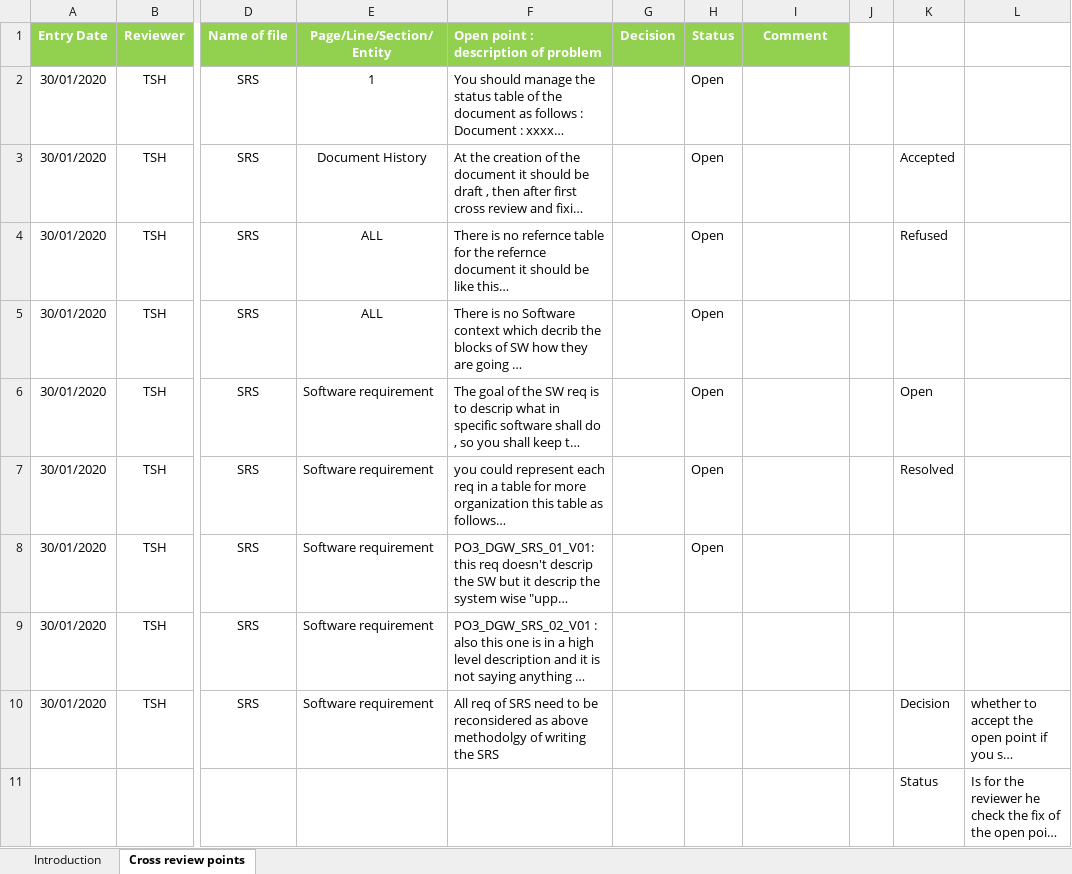
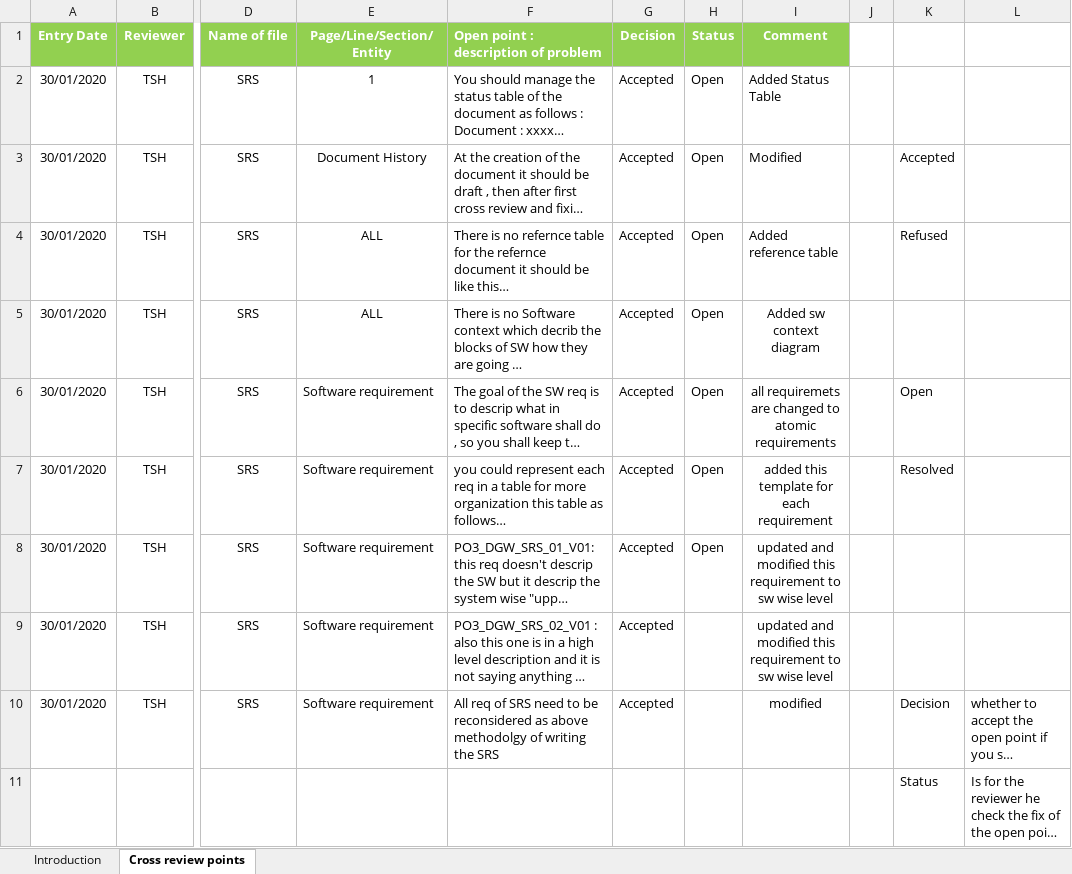
Before and after one commit to NorhanNassar/SWP_Digital_Watch, an Excel workbook: Software Specification/SRS/SRS_Review.xlsx, sheet Cross review points, drawn as a sheet; only a part is shown, gaps mark what is left out; long unchanged cells end in …; values as stored, in another font and other column widths than the file's, no borders; conditional formats not drawn; the diff names each change by its address in the sheet, - before the commit and + after, or states it on an @@ line.

```diff
--- a/Software Specification/SRS/SRS_Review.xlsx (sheet Cross review points)
+++ b/Software Specification/SRS/SRS_Review.xlsx (sheet Cross review points)
-G2:G10 (Decision): (empty)
+G2:G10 (Decision): Accepted
-I2 (Comment): (empty)
+I2 (Comment): Added Status Table
-I3 (Comment): (empty)
+I3 (Comment): Modified
-I4 (Comment): (empty)
+I4 (Comment): Added reference table
-I5 (Comment): (empty)
+I5 (Comment): Added sw context diagram
-I6 (Comment): (empty)
+I6 (Comment): all requiremets are changed to atomic requirements
-I7 (Comment): (empty)
+I7 (Comment): added this template for each requirement
-I8:I9 (Comment): (empty)
+I8:I9 (Comment): updated and modified this requirement to sw wise level
-I10 (Comment): (empty)
+I10 (Comment): modified
```
Also changed, not shown: SW deliveries log/PP.xlsx, 1 other file.
